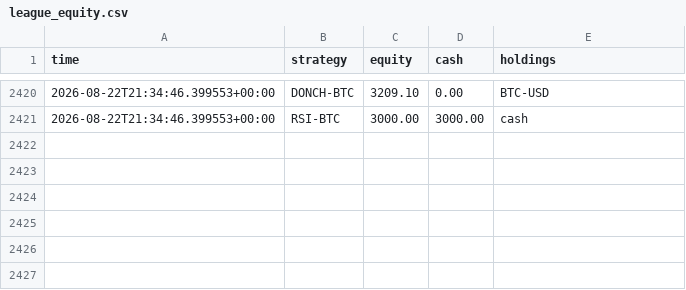
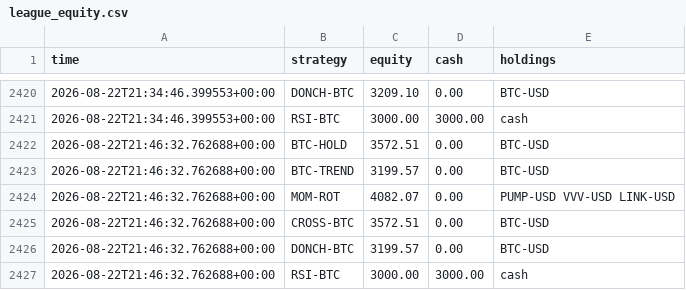
Before and after one commit to josemiguelw7/cryptobot, a CSV file: logs/league_equity.csv, drawn as a sheet; only a part is shown, gaps mark what is left out.

```diff
--- a/logs/league_equity.csv
+++ b/logs/league_equity.csv
@@ -2421 +2421,7 @@ time,strategy,equity,cash,holdings
 2026-08-22T21:34:46.399553+00:00,RSI-BTC,3000.00,3000.00,cash
+2026-08-22T21:46:32.762688+00:00,BTC-HOLD,3572.51,0.00,BTC-USD
+2026-08-22T21:46:32.762688+00:00,BTC-TREND,3199.57,0.00,BTC-USD
+2026-08-22T21:46:32.762688+00:00,MOM-ROT,4082.07,0.00,PUMP-USD VVV-USD LINK-USD
+2026-08-22T21:46:32.762688+00:00,CROSS-BTC,3572.51,0.00,BTC-USD
+2026-08-22T21:46:32.762688+00:00,DONCH-BTC,3199.57,0.00,BTC-USD
+2026-08-22T21:46:32.762688+00:00,RSI-BTC,3000.00,3000.00,cash
```
Also changed, not shown: logs/bench_equity.csv, logs/counterfactual.csv, 12 other files.
